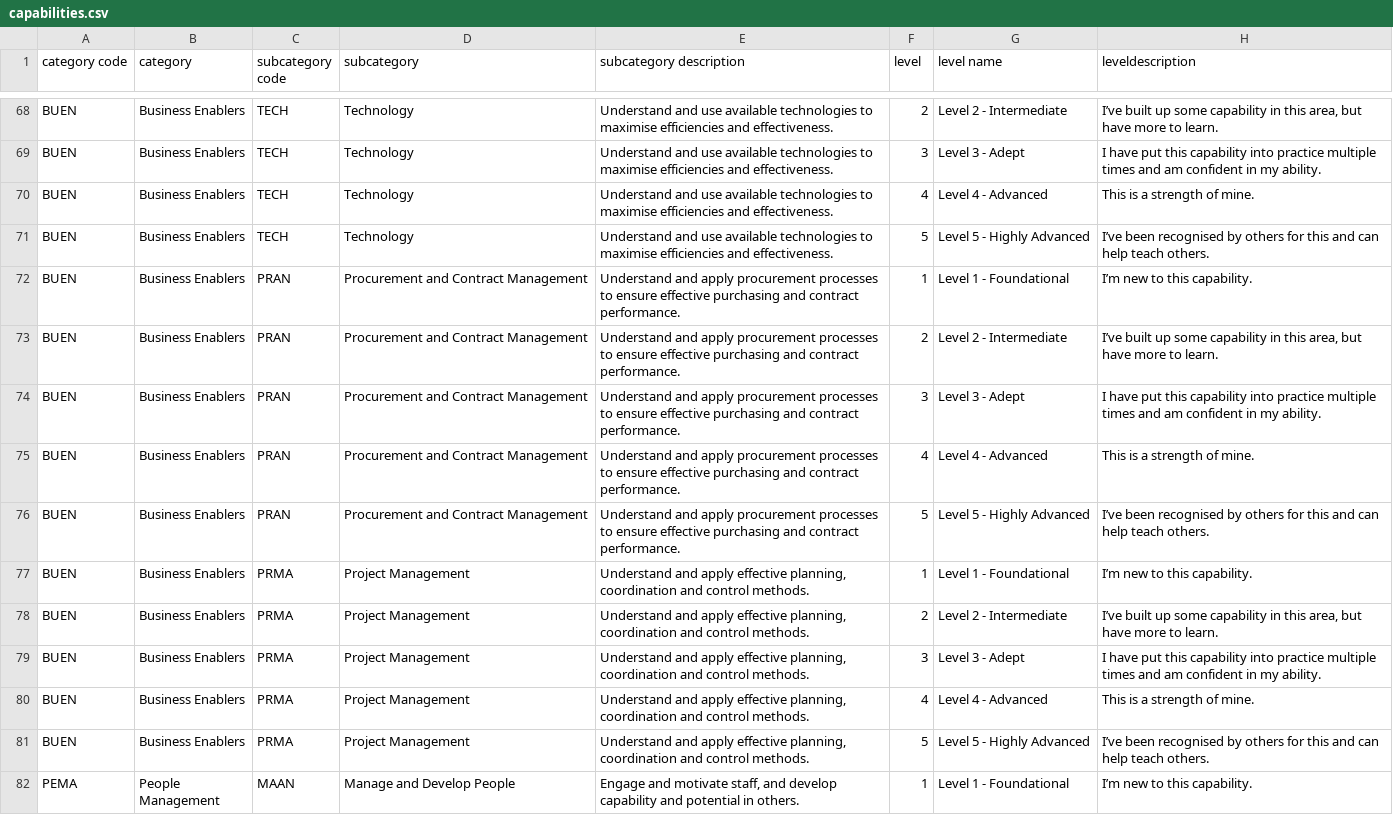
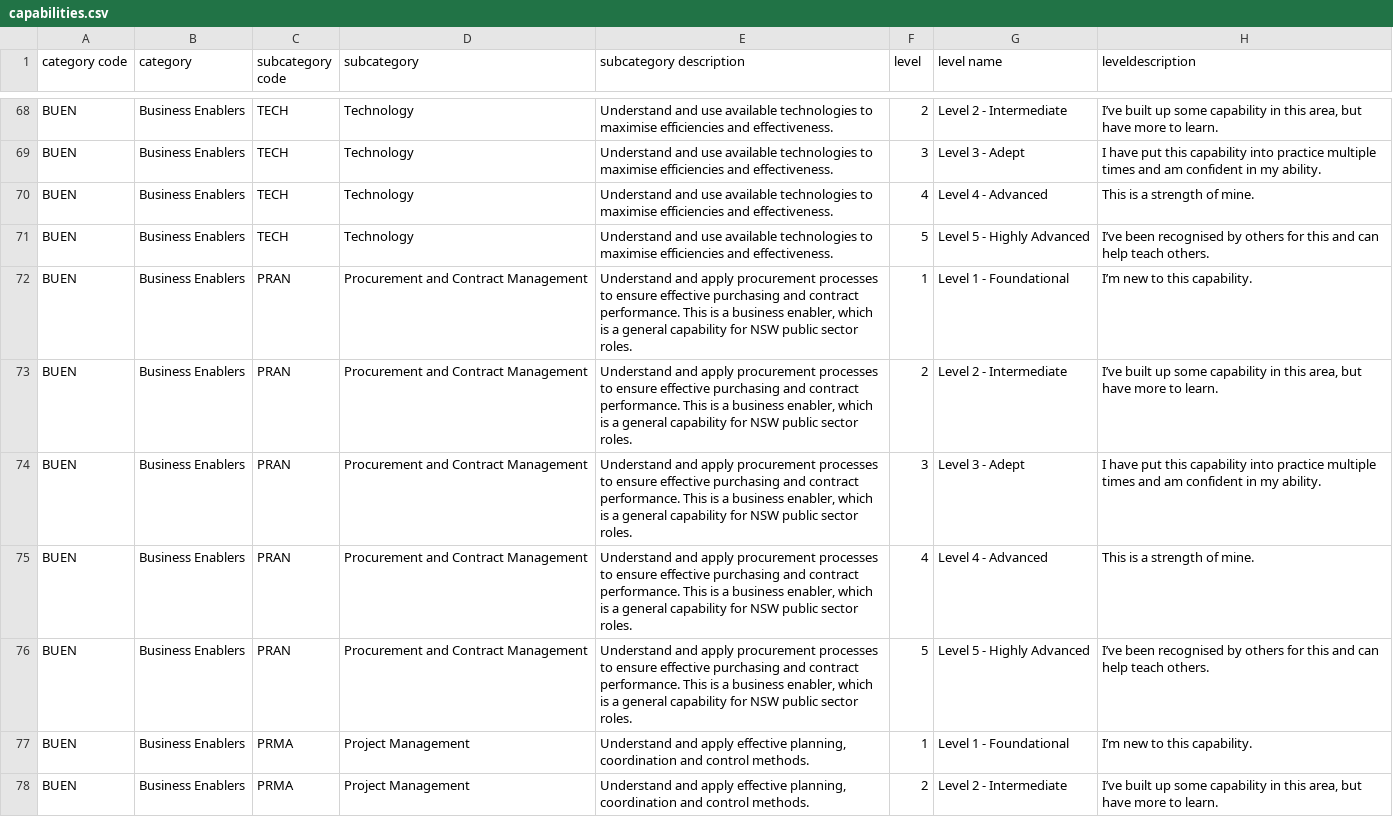
Before and after one commit to CharcoalStyles/policeTest, a CSV file: importers/capabilities/capabilities.csv, drawn as a sheet; only a part is shown, gaps mark what is left out; the shorter side is filled out with more unchanged rows; the diff names each change by its address in the sheet, - before the commit and + after, or states it on an @@ line.

Commit message:
Update capabilities dataset

```diff
--- a/importers/capabilities/capabilities.csv
+++ b/importers/capabilities/capabilities.csv
-E72:E76 (subcategory description): …contract performance.
+E72:E76 (subcategory description): …contract performance. This is a business enabler, which is a general capability for NSW public sector roles.
```
Also changed, not shown: 1 other file.
